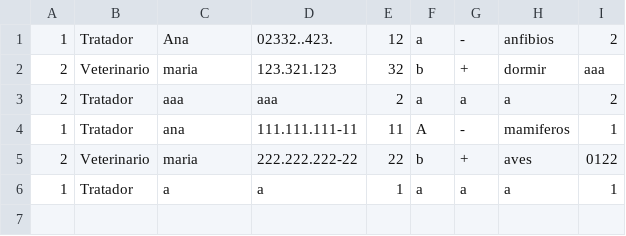
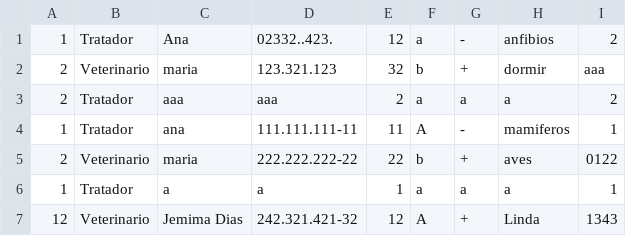
Before and after one commit to jemimad/PetFera, a CSV file: funcionarios.csv, drawn as a sheet.

```diff
--- a/funcionarios.csv
+++ b/funcionarios.csv
@@ -6 +6,2 @@
 1;Tratador;a;a;1;a;a;a;1
+12;Veterinario;Jemima Dias;242.321.421-32;12;A;+;Linda;1343
```
Also changed, not shown: 3 other files.
